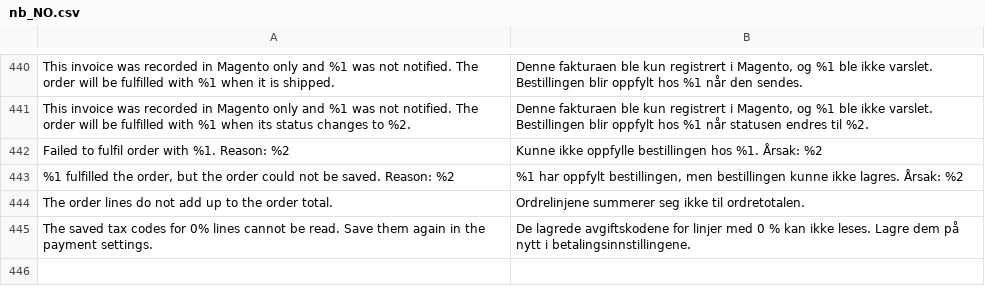
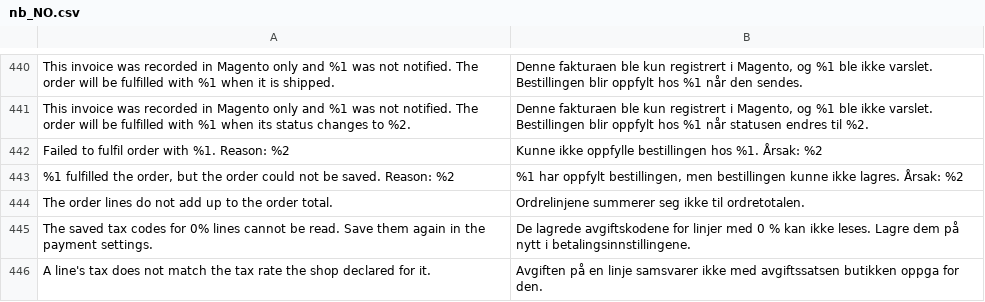
Before and after one commit to two-inc/magento-plugin, a CSV file: i18n/nb_NO.csv, drawn as a sheet; only a part is shown, gaps mark what is left out; the diff names each change by its address in the sheet, - before the commit and + after, or states it on an @@ line.

```diff
--- a/i18n/nb_NO.csv
+++ b/i18n/nb_NO.csv
+row 446: A line's tax does not match the tax rate the shop declared for it. | Avgiften på en linje samsvarer ikke med avgiftssatsen butikken oppga for den.
```
Also changed, not shown: i18n/es_ES.csv, i18n/nl_NL.csv, 3 other files.
